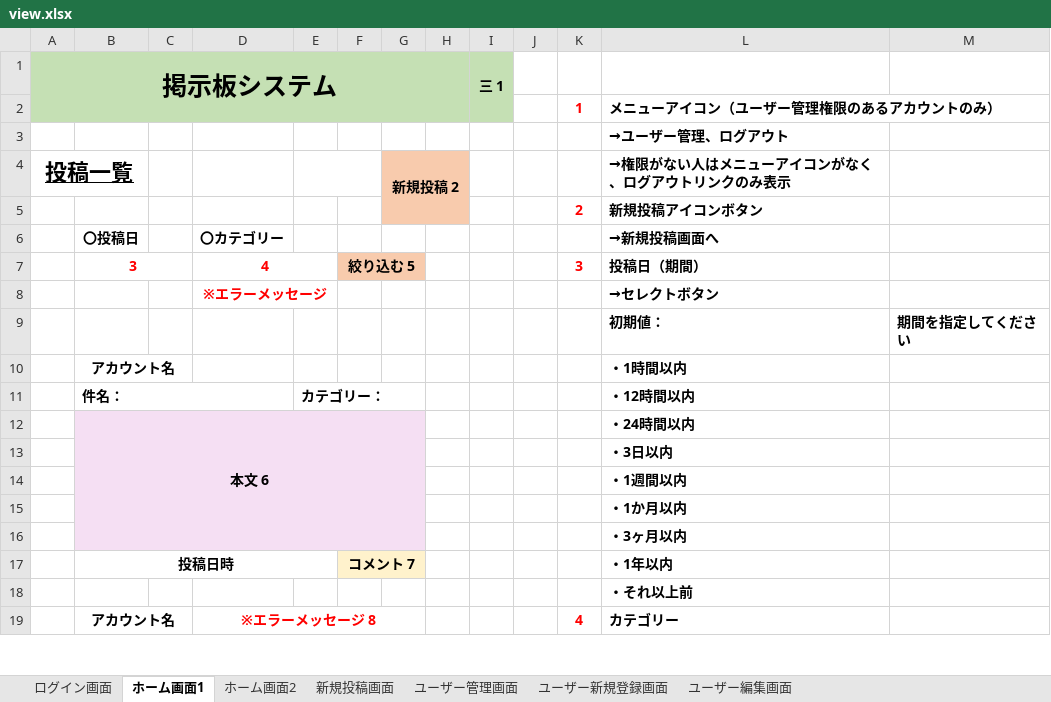
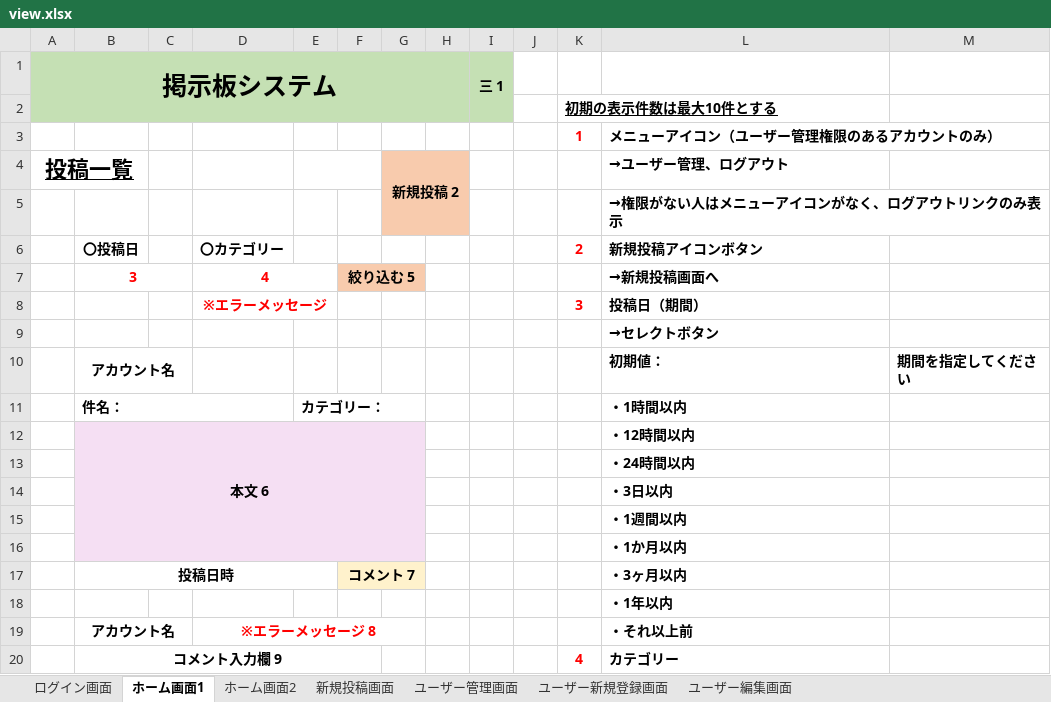
Before and after one commit to systemi-yokohama/Systemi_Training_2020, an Excel workbook: AppTec/practice/TeamA/view.xlsx, sheet ホーム画面1, drawn as a sheet; only a part is shown; values as stored, in another font and other column widths than the file's, no borders; charts and pictures not drawn; removed rows and columns are numbered as before the commit, all else as after; the diff covers the shown part only; the diff names each change by its address in the sheet, - before the commit and + after, or states it on an @@ line.

```diff
--- a/AppTec/practice/TeamA/view.xlsx (sheet ホーム画面1)
+++ b/AppTec/practice/TeamA/view.xlsx (sheet ホーム画面1)
-A1:H2 merged
+A1:H2 merged
-I1:I2 merged
+I1:I2 merged
+row 2:  |  |  |  |  |  |  |  |  |  | 初期の表示件数は最大10件とする
-A3:I3 fill: #C5E0B4
+A3:I3 fill: none
-row 3:  |  |  |  |  |  |  |  |  |  |  | →ユーザー管理、ログアウト
-L4: →権限がない人はメニューアイコンがなく、ログアウトリンクのみ表示
+L4: →ユーザー管理、ログアウト
-row 5:  |  |  |  |  |  |  |  |  |  | 2 | 新規投稿アイコンボタン
+row 5:  |  |  |  |  |  |  |  |  |  |  | →権限がない人はメニューアイコンがなく、ログアウトリンクのみ表示
-K6: (empty)
+K6: 2
-L6: →新規投稿画面へ
+L6: 新規投稿アイコンボタン
-K7: 3
+K7: (empty)
-L7: 投稿日（期間）
+L7: →新規投稿画面へ
-row 8:  |  |  | ※エラーメッセージ |  |  |  |  |  |  |  | →セレクトボタン
+row 8:  |  |  | ※エラーメッセージ |  |  |  |  |  |  | 3 | 投稿日（期間）
+row 9:  |  |  |  |  |  |  |  |  |  |  | →セレクトボタン
-B10: (empty)
+B10: アカウント名
+B10:C10 merged
-row 10:  | アカウント名 |  |  |  |  |  |  |  |  |  | ・1時間以内
-L11: ・12時間以内
+L11: ・1時間以内
-L12: ・24時間以内
+L12: ・12時間以内
+row 13:  |  |  |  |  |  |  |  |  |  |  | ・24時間以内
-row 16:  |  |  |  |  |  |  |  |  |  |  | ・3ヶ月以内
-L17: ・1年以内
+L17: ・3ヶ月以内
-L18: ・それ以上前
+L18: ・1年以内
+row 19:  | アカウント名 |  | ※エラーメッセージ 8 |  |  |  |  |  |  |  | ・それ以上前
-B20: アカウント名
+B20: コメント入力欄 9
-B19:C19 merged
+B20:F22 merged
-D20: ※エラーメッセージ 8
+D20: (empty)
-D19:G19 merged
```
Also changed, not shown: 2 added rows, 3 removed rows, 12 edited cells, cell formats and merged cells elsewhere in this sheet, sheet ユーザー編集画面, sheet ユーザー新規登録画面, AppTec/practice/TeamA/tableValue.xlsx, 7 other files.
